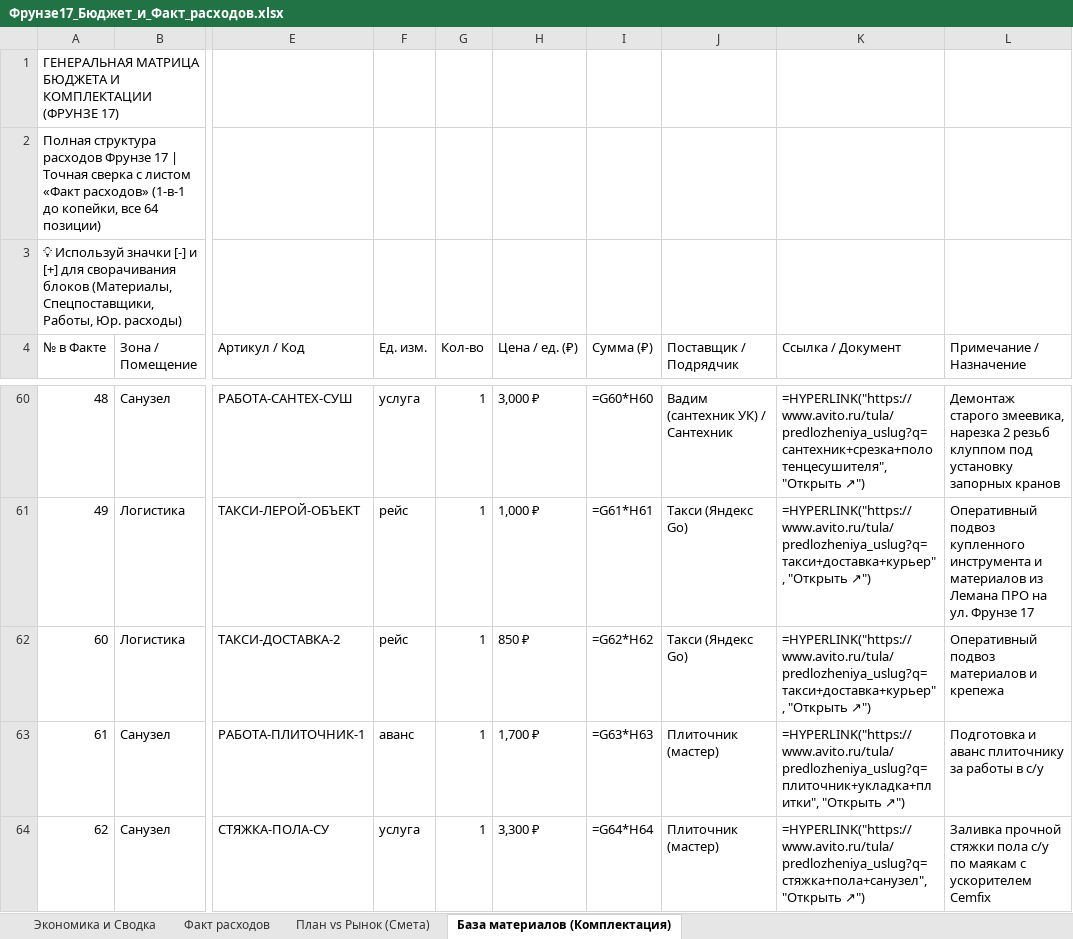
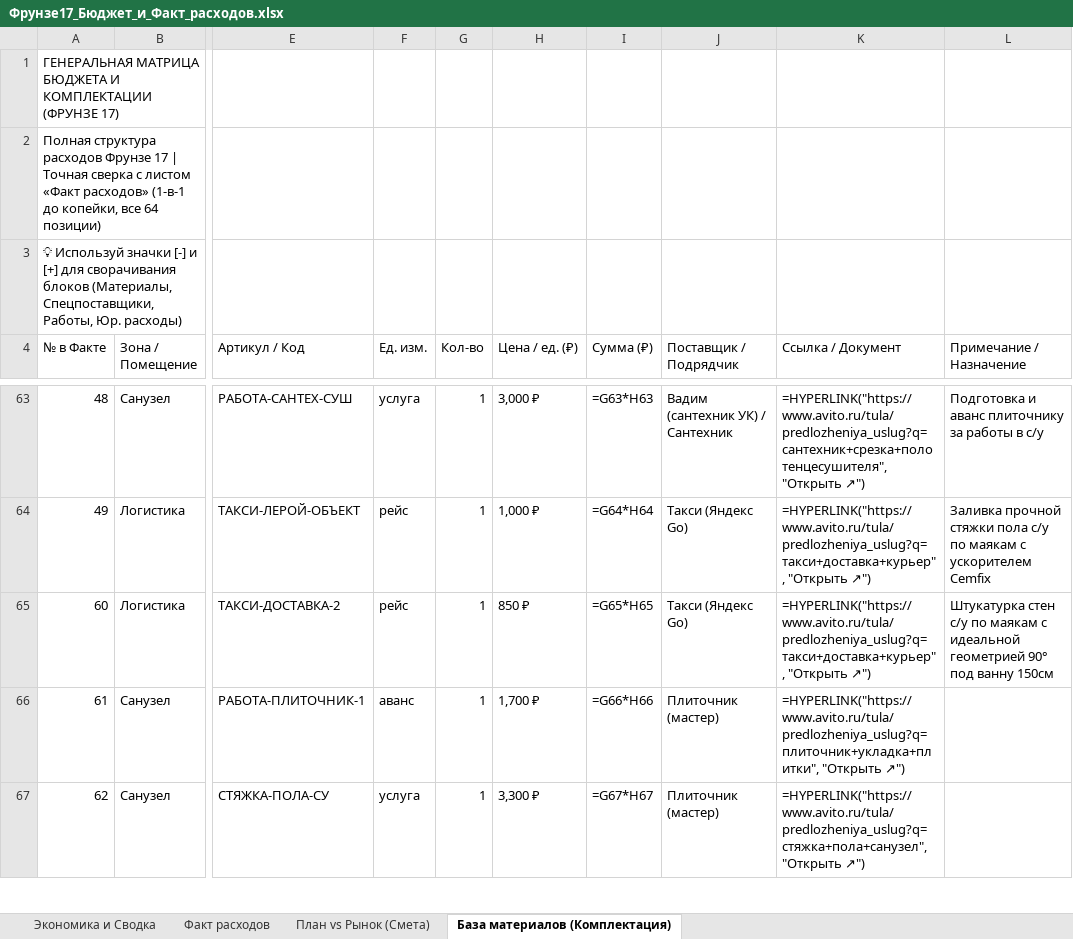
Before and after one commit to AlexUser-RF/HERMES-V2, an Excel workbook: profile/obsidian/Недвижимость/Фрунзе 17/Смета_и_чеки/Фрунзе17_Бюджет_и_Факт_расходов.xlsx, sheet База материалов (Комплектация), drawn as a sheet; only a part is shown, gaps mark what is left out; values as stored, in another font and other column widths than the file's, no cell formats; formulas without a stored value are shown as written; addresses are those after the commit; the diff covers the shown part only; the diff names each change by its address in the sheet, - before the commit and + after, or states it on an @@ line.

```diff
--- a/profile/obsidian/Недвижимость/Фрунзе 17/Смета_и_чеки/Фрунзе17_Бюджет_и_Факт_расходов.xlsx (sheet База материалов (Комплектация))
+++ b/profile/obsidian/Недвижимость/Фрунзе 17/Смета_и_чеки/Фрунзе17_Бюджет_и_Факт_расходов.xlsx (sheet База материалов (Комплектация))
-I63 (Сумма (₽)): =G60*H60
+I63 (Сумма (₽)): =G63*H63
-L63 (Примечание / Назначение): Демонтаж старого змеевика, нарезка 2 резьб клуппом под установку запорных кранов
+L63 (Примечание / Назначение): Подготовка и аванс плиточнику за работы в с/у
-I64 (Сумма (₽)): =G61*H61
+I64 (Сумма (₽)): =G64*H64
-L64 (Примечание / Назначение): Оперативный подвоз купленного инструмента и материалов из Лемана ПРО на ул. Фрунзе 17
+L64 (Примечание / Назначение): Заливка прочной стяжки пола с/у по маякам с ускорителем Cemfix
-I65 (Сумма (₽)): =G62*H62
+I65 (Сумма (₽)): =G65*H65
-L65 (Примечание / Назначение): Оперативный подвоз материалов и крепежа
+L65 (Примечание / Назначение): Штукатурка стен с/у по маякам с идеальной геометрией 90° под ванну 150см
-I66 (Сумма (₽)): =G63*H63
+I66 (Сумма (₽)): =G66*H66
-L66 (Примечание / Назначение): Подготовка и аванс плиточнику за работы в с/у
+L66 (Примечание / Назначение): (empty)
-I67 (Сумма (₽)): =G64*H64
+I67 (Сумма (₽)): =G67*H67
-L67 (Примечание / Назначение): Заливка прочной стяжки пола с/у по маякам с ускорителем Cemfix
+L67 (Примечание / Назначение): (empty)
```
Also changed, not shown: 9 added rows, 4 removed rows and 77 edited cells elsewhere in this sheet, sheet Факт расходов, sheet Экономика и Сводка, cell formats, 23 other files.
